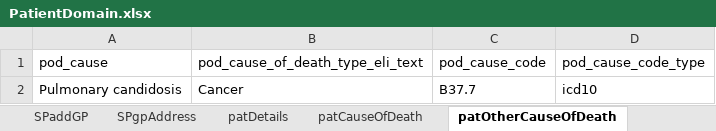
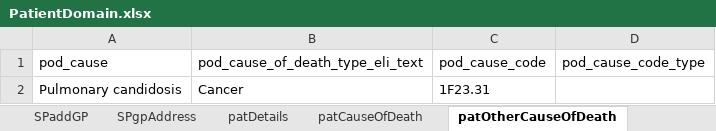
Before and after one commit to manojvyavahare27/ReleaseC4Automation, an Excel workbook: ExcelFiles/PatientDomain.xlsx, sheet patOtherCauseOfDeath, drawn as a sheet; values as stored, in another font and other column widths than the file's, no borders; the diff names each change by its address in the sheet, - before the commit and + after, or states it on an @@ line.

```diff
--- a/ExcelFiles/PatientDomain.xlsx (sheet patOtherCauseOfDeath)
+++ b/ExcelFiles/PatientDomain.xlsx (sheet patOtherCauseOfDeath)
-C2 (pod_cause_code): B37.7
+C2 (pod_cause_code): 1F23.31
-D2 (pod_cause_code_type): icd10
+D2 (pod_cause_code_type): (empty)
```
Also changed, not shown: sheet patientIdentifier, sheet addPatient, sheet patDetails, sheet editPatient.
